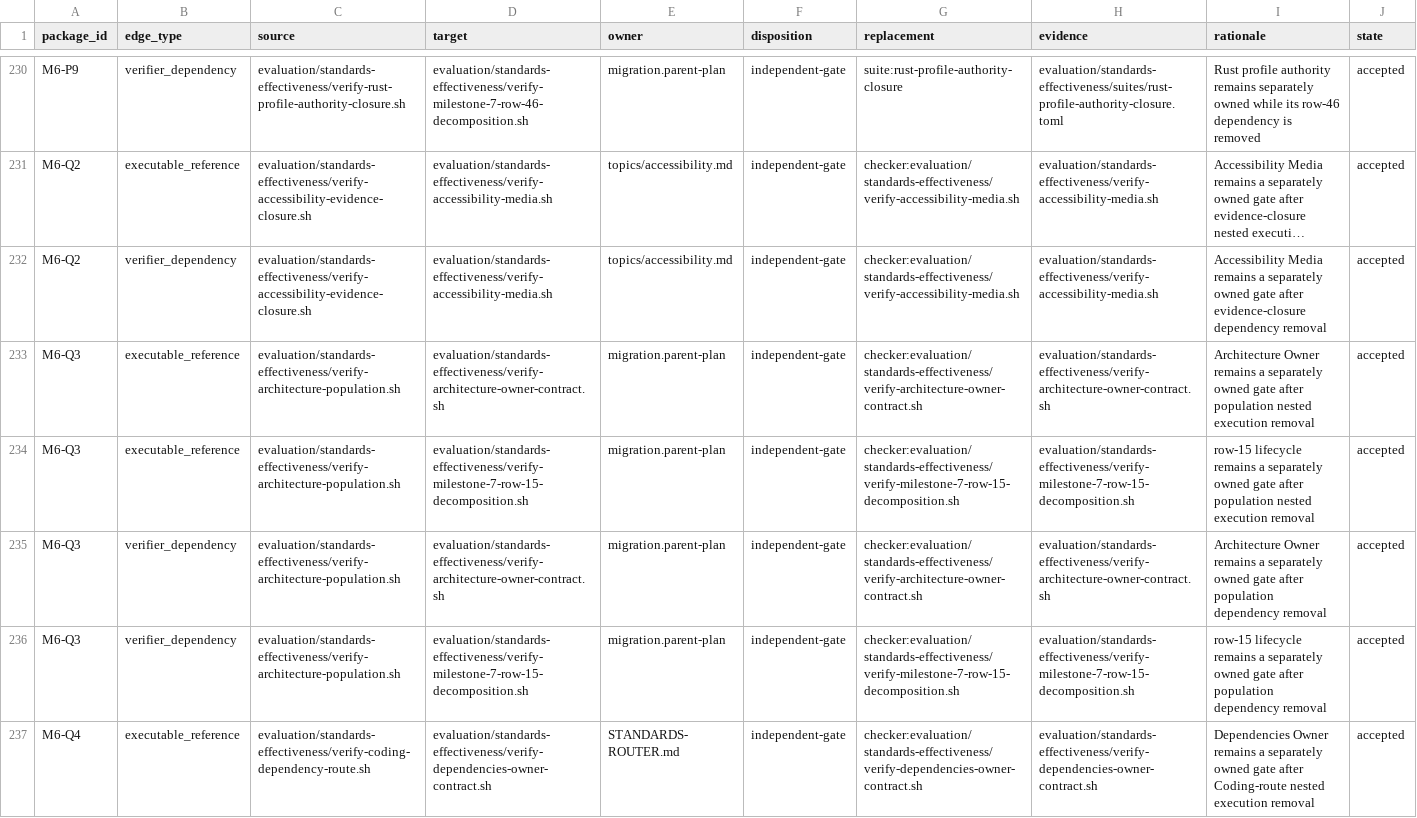
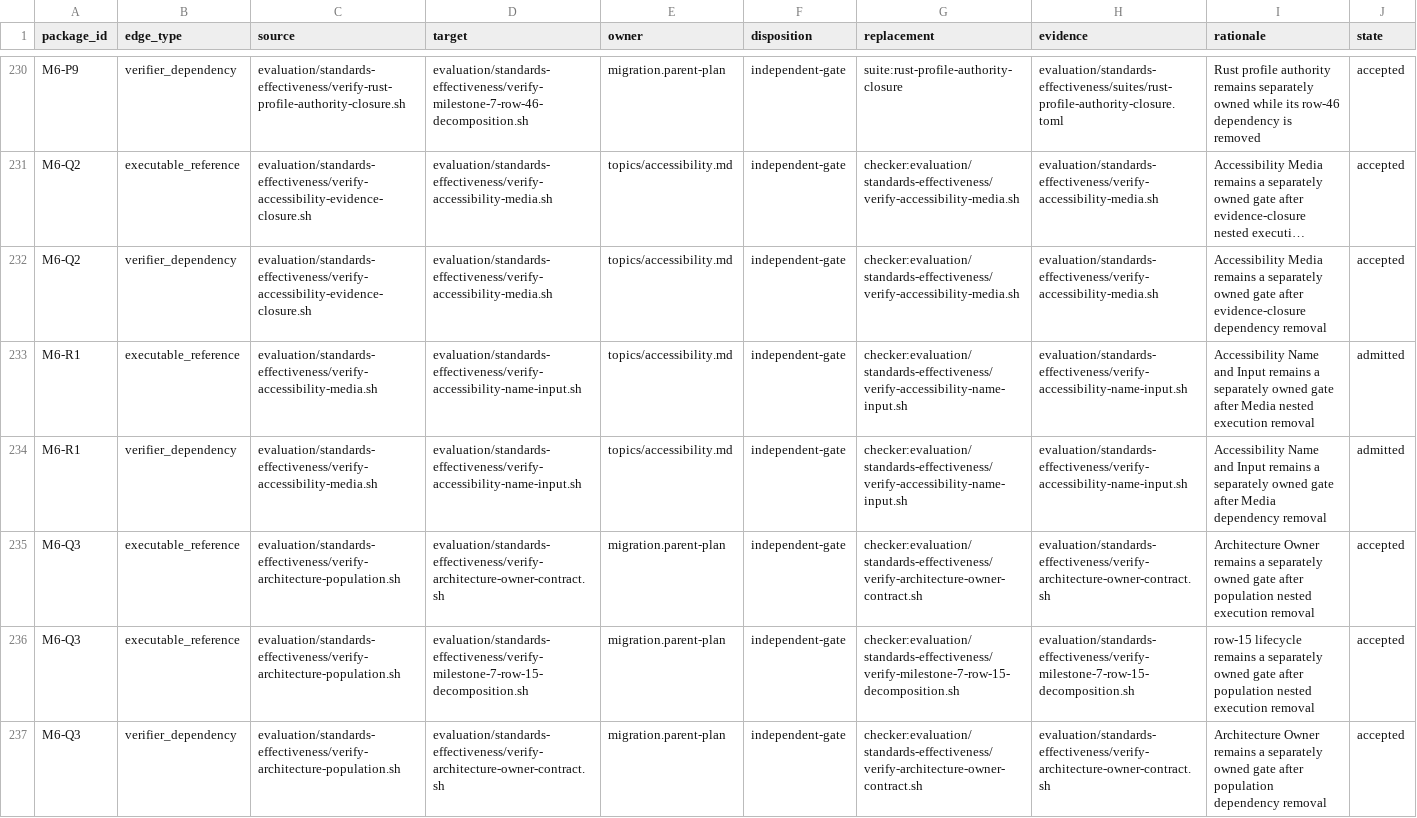
Before and after one commit to MrScripty/Coding-Standards, a TSV file: evaluation/standards-effectiveness/executable-edge-dispositions.tsv, drawn as a sheet; only a part is shown, gaps mark what is left out; the shorter side is filled out with more unchanged rows; long unchanged cells end in …; the diff names each change by its address in the sheet, - before the commit and + after, or states it on an @@ line.

```diff
--- a/evaluation/standards-effectiveness/executable-edge-dispositions.tsv
+++ b/evaluation/standards-effectiveness/executable-edge-dispositions.tsv
+row 233: M6-R1 | executable_reference | evaluation/standards-effectiveness/verify-accessibility-media.sh | evaluation/standards-effectiveness/verify-accessibility-name-input.sh | topics/accessibility.md | independent-gate | checker:evaluation/standards-effectiveness/verify-accessibility-name-input.sh | evaluation/standards-effectiveness/verify-accessibility-name-input.sh | Accessibility Name and Input remains a separately owned gate after Media nested execution removal | admitted
+row 234: M6-R1 | verifier_dependency | evaluation/standards-effectiveness/verify-accessibility-media.sh | evaluation/standards-effectiveness/verify-accessibility-name-input.sh | topics/accessibility.md | independent-gate | checker:evaluation/standards-effectiveness/verify-accessibility-name-input.sh | evaluation/standards-effectiveness/verify-accessibility-name-input.sh | Accessibility Name and Input remains a separately owned gate after Media dependency removal | admitted
```
Also changed, not shown: evaluation/standards-effectiveness/checker-migration-packages.tsv, evaluation/standards-effectiveness/generated/checker-dependency-components.tsv, 10 other files.
